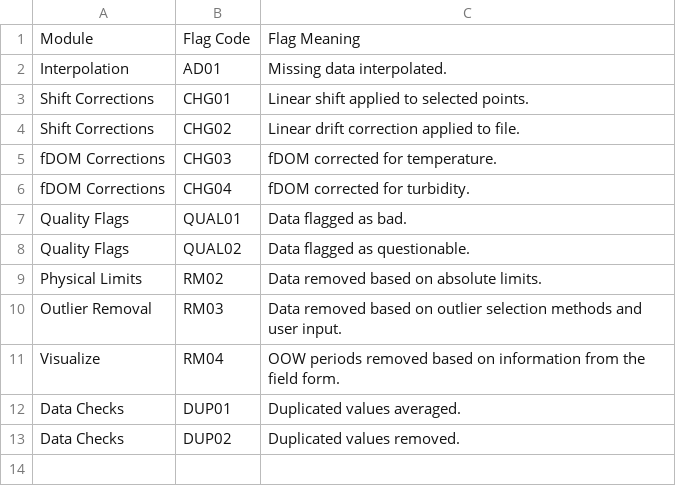
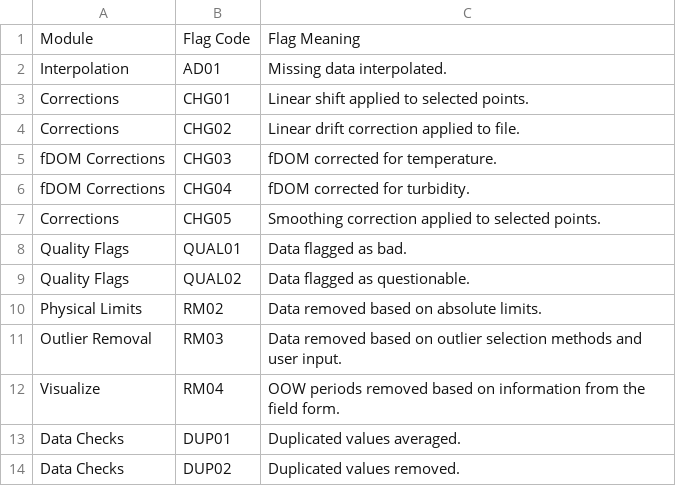
Before and after one commit to wildfire-water-security/WWS-Node1-SondePolishR-sonde-qaqc, a CSV file: inst/extdata/data-flags.csv, drawn as a sheet.

Commit message:
working on smoothing
correction module is super buggy and not working. the drift part mainly works, I will test the smoothing next and then additive (I think some of the code to move points is going to need to be redone since the main module doesn't have access to those values). if I can get each one to work separately then I'll see about making it dynamically switch

```diff
--- a/inst/extdata/data-flags.csv
+++ b/inst/extdata/data-flags.csv
@@ -2,6 +2,7 @@ Module,Flag Code,Flag Meaning
 Interpolation,AD01,Missing data interpolated.
-Shift Corrections,CHG01,Linear shift applied to selected points.
-Shift Corrections,CHG02,Linear drift correction applied to file.
+Corrections,CHG01,Linear shift applied to selected points.
+Corrections,CHG02,Linear drift correction applied to file.
 fDOM Corrections,CHG03,fDOM corrected for temperature.
 fDOM Corrections,CHG04,fDOM corrected for turbidity.
+Corrections,CHG05,Smoothing correction applied to selected points.
 Quality Flags,QUAL01,Data flagged as bad.
```
Also changed, not shown: 17 other files.
